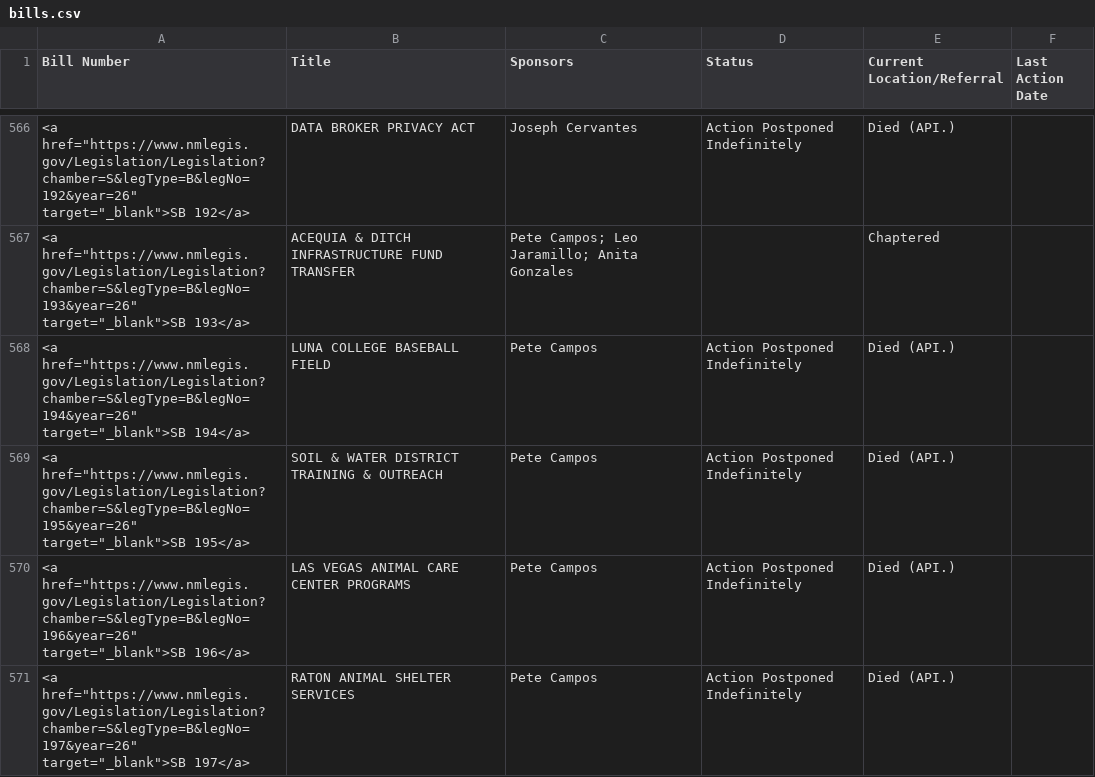
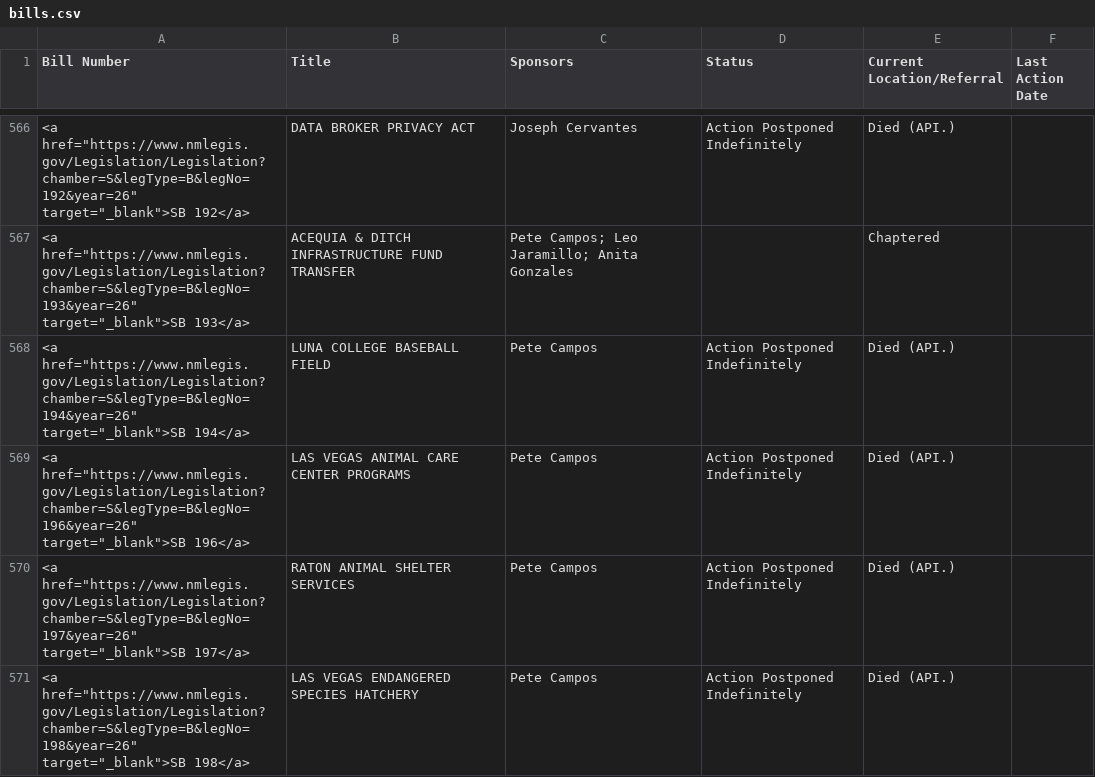
Before and after one commit to PatrickLohmann/2026Legislaturebilltracker2, a CSV file: bills.csv, drawn as a sheet; only a part is shown, gaps mark what is left out; the shorter side is filled out with more unchanged rows.

```diff
--- a/bills.csv
+++ b/bills.csv
@@ -568,3 +568,2 @@ Bill Number,Title,Sponsors,Status,Current Location/Referral,Last Action Date
 "<a href=""https://www.nmlegis.gov/Legislation/Legislation?chamber=S&legType=B&legNo=194&year=26"" target=""_blank"">SB 194</a>",LUNA COLLEGE BASEBALL FIELD,Pete Campos,Action Postponed Indefinitely,Died (API.),
-"<a href=""https://www.nmlegis.gov/Legislation/Legislation?chamber=S&legType=B&legNo=195&year=26"" target=""_blank"">SB 195</a>",SOIL & WATER DISTRICT TRAINING & OUTREACH,Pete Campos,Action Postponed Indefinitely,Died (API.),
 "<a href=""https://www.nmlegis.gov/Legislation/Legislation?chamber=S&legType=B&legNo=196&year=26"" target=""_blank"">SB 196</a>",LAS VEGAS ANIMAL CARE CENTER PROGRAMS,Pete Campos,Action Postponed Indefinitely,Died (API.),
```
